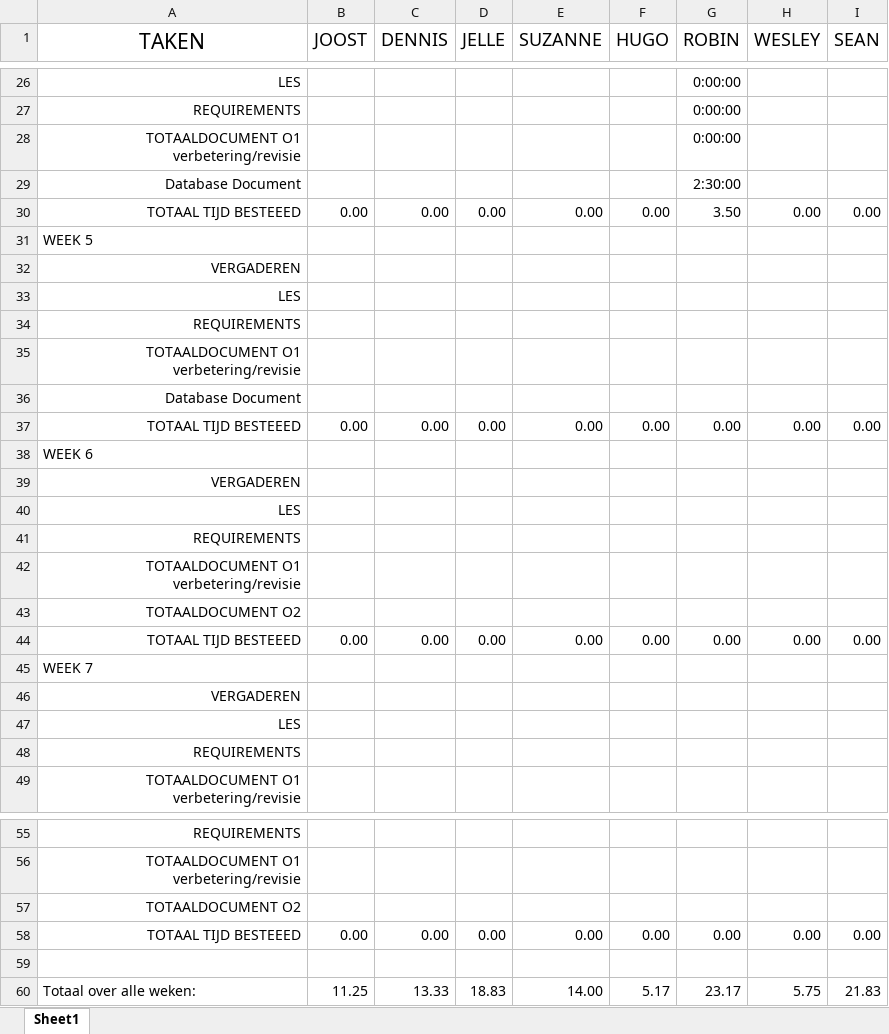
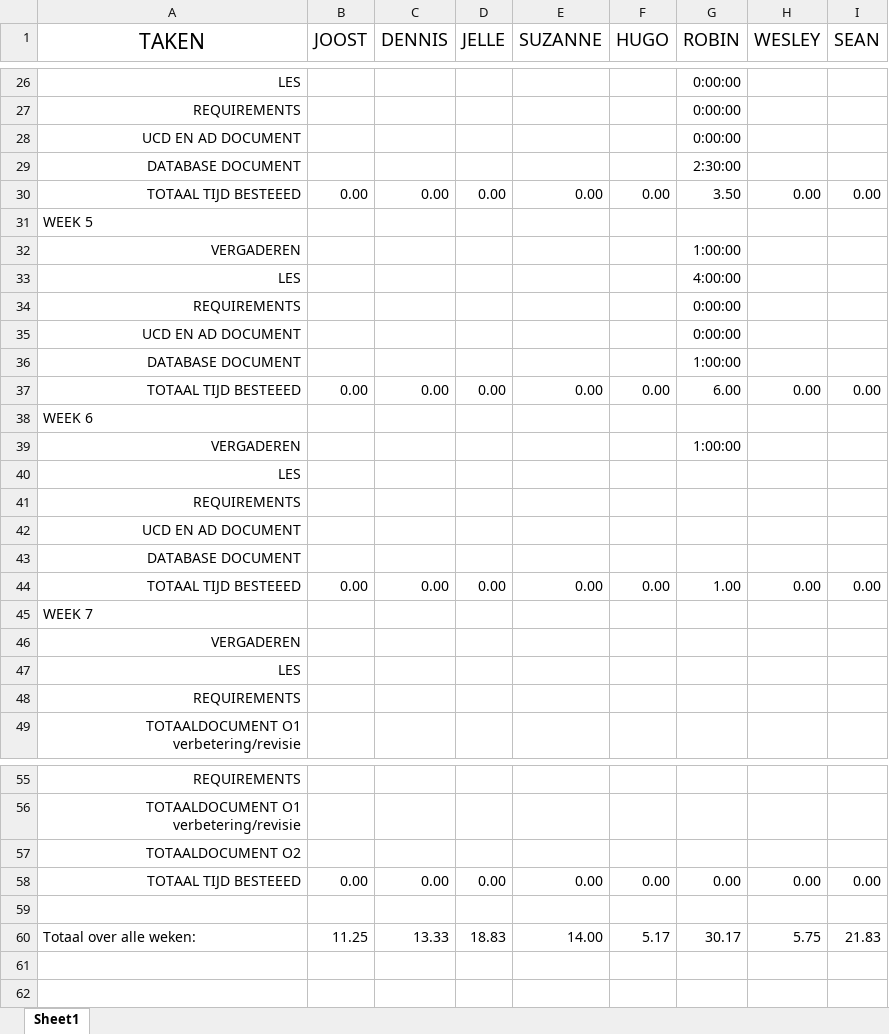
Before and after one commit to Avans/Empty-Backpack-oude-repo, an Excel workbook: Urendeclaratie.xlsx, sheet Sheet1, drawn as a sheet; only a part is shown, gaps mark what is left out; values as stored, in another font and other column widths than the file's, no borders; removed rows and columns are numbered as before the commit, all else as after; the diff names each change by its address in the sheet, - before the commit and + after, or states it on an @@ line.

Commit message:
Urendeclaratie
update.

```diff
--- a/Urendeclaratie.xlsx (sheet Sheet1)
+++ b/Urendeclaratie.xlsx (sheet Sheet1)
-A28 (TAKEN): TOTAALDOCUMENT O1 verbetering/revisie
+A28 (TAKEN): UCD EN AD DOCUMENT
-A29 (TAKEN): Database Document
+A29 (TAKEN): DATABASE DOCUMENT
-G32 (ROBIN): (empty)
+G32 (ROBIN): 1:00:00
+row 33: LES |  |  |  |  |  | 4:00:00
+row 34: REQUIREMENTS |  |  |  |  |  | 0:00:00
+row 35: UCD EN AD DOCUMENT |  |  |  |  |  | 0:00:00
+row 36: DATABASE DOCUMENT |  |  |  |  |  | 1:00:00
+row 37: TOTAAL TIJD BESTEEED | 0.00 | 0.00 | 0.00 | 0.00 | 0.00 | 6.00 | 0.00 | 0.00
+row 39: VERGADEREN |  |  |  |  |  | 1:00:00
-A42 (TAKEN): TOTAALDOCUMENT O1 verbetering/revisie
+A42 (TAKEN): UCD EN AD DOCUMENT
-A43 (TAKEN): Database Document
+A43 (TAKEN): DATABASE DOCUMENT
-G44 (ROBIN): 0.00
+G44 (ROBIN): 1.00
-row 39: VERGADEREN
-row 40: LES
-row 41: REQUIREMENTS
-row 42: TOTAALDOCUMENT O1 verbetering/revisie
-row 43: TOTAALDOCUMENT O2
-row 44: TOTAAL TIJD BESTEEED | 0.00 | 0.00 | 0.00 | 0.00 | 0.00 | 0.00 | 0.00 | 0.00
-G60 (ROBIN): 23.17
+G60 (ROBIN): 30.17
```
Also changed, not shown: formulas that keep their value.
